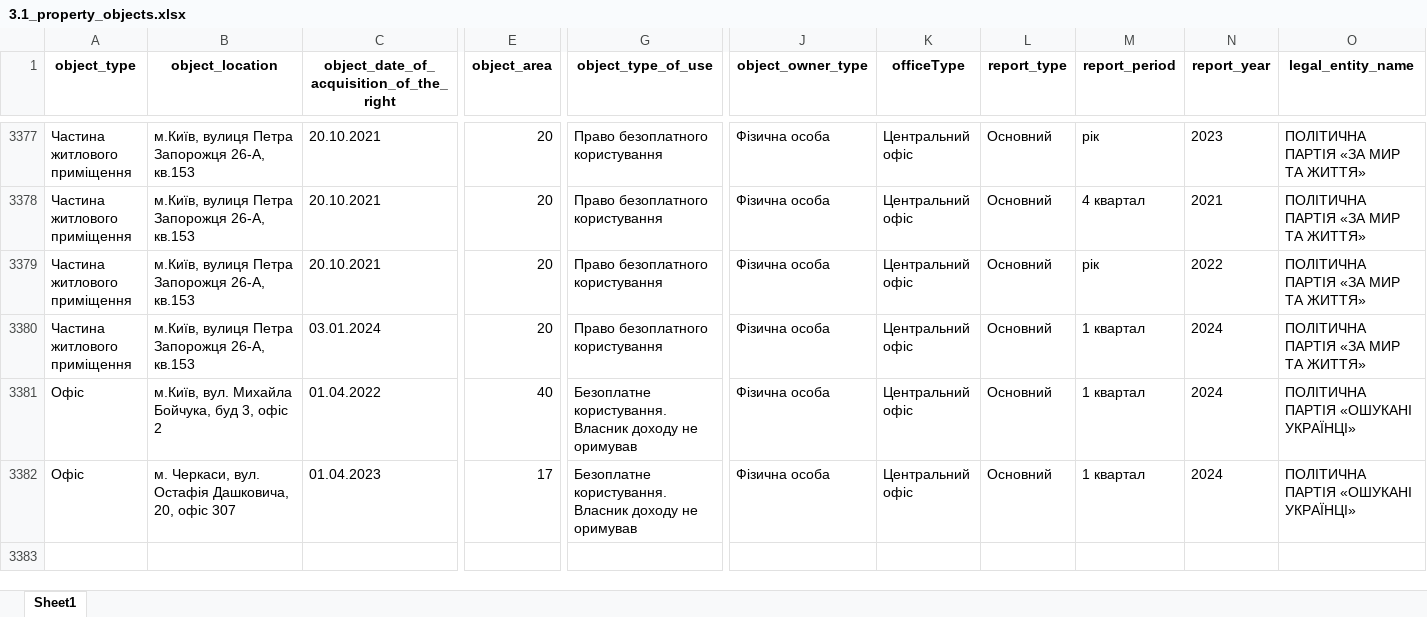
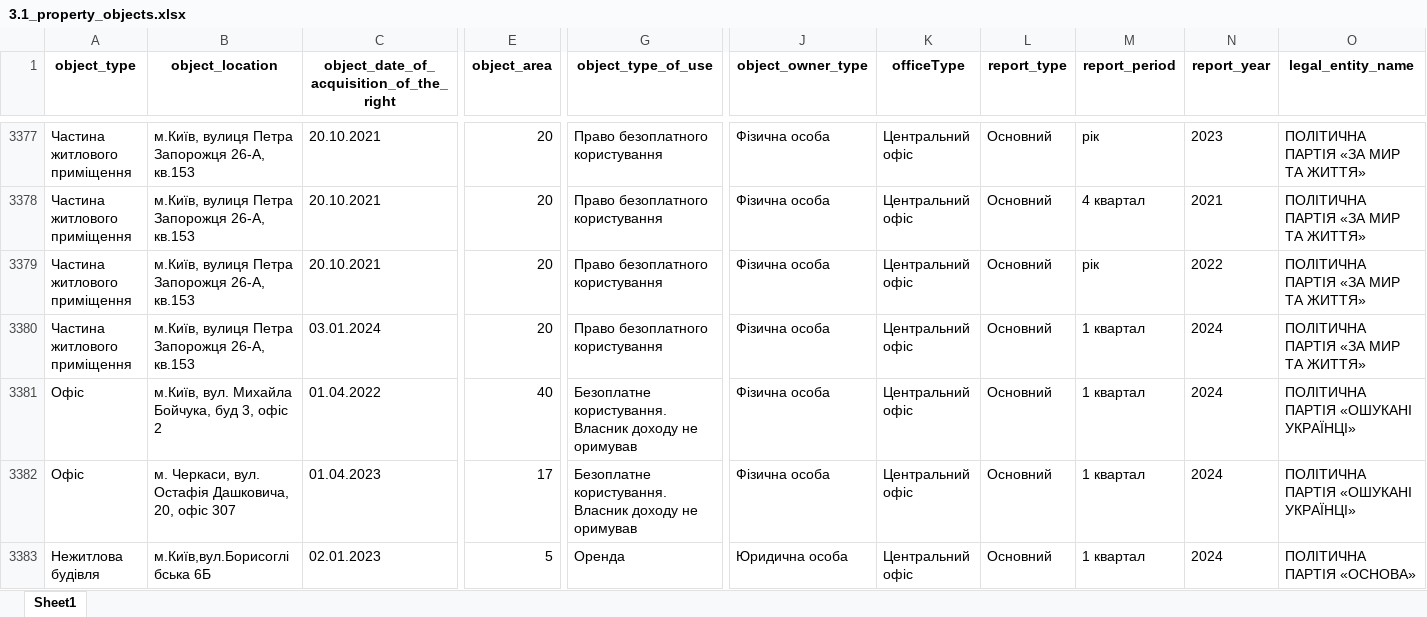
Before and after one commit to texty/politdata_nazk_tables, an Excel workbook: data/excel_tables/3.1_property_objects.xlsx, sheet Sheet1, drawn as a sheet; only a part is shown, gaps mark what is left out; values as stored, in another font and other column widths than the file's, no borders; rows hold the shown columns only; the diff names each change by its address in the sheet, - before the commit and + after, or states it on an @@ line.

```diff
--- a/data/excel_tables/3.1_property_objects.xlsx (sheet Sheet1)
+++ b/data/excel_tables/3.1_property_objects.xlsx (sheet Sheet1)
+row 3383: Нежитлова будівля | м.Київ,вул.Борисоглібська 6Б | 02.01.2023 | 5 | Оренда | Юридична особа | Центральний офіс | Основний | 1 квартал | 2024 | ПОЛІТИЧНА ПАРТІЯ «ОСНОВА»
```
Also changed, not shown: data/excel_tables/0_files_where_to_look_for_local_parties.xlsx, data/excel_tables/0_reports_per_period_per_party.xlsx, 18 other files.
